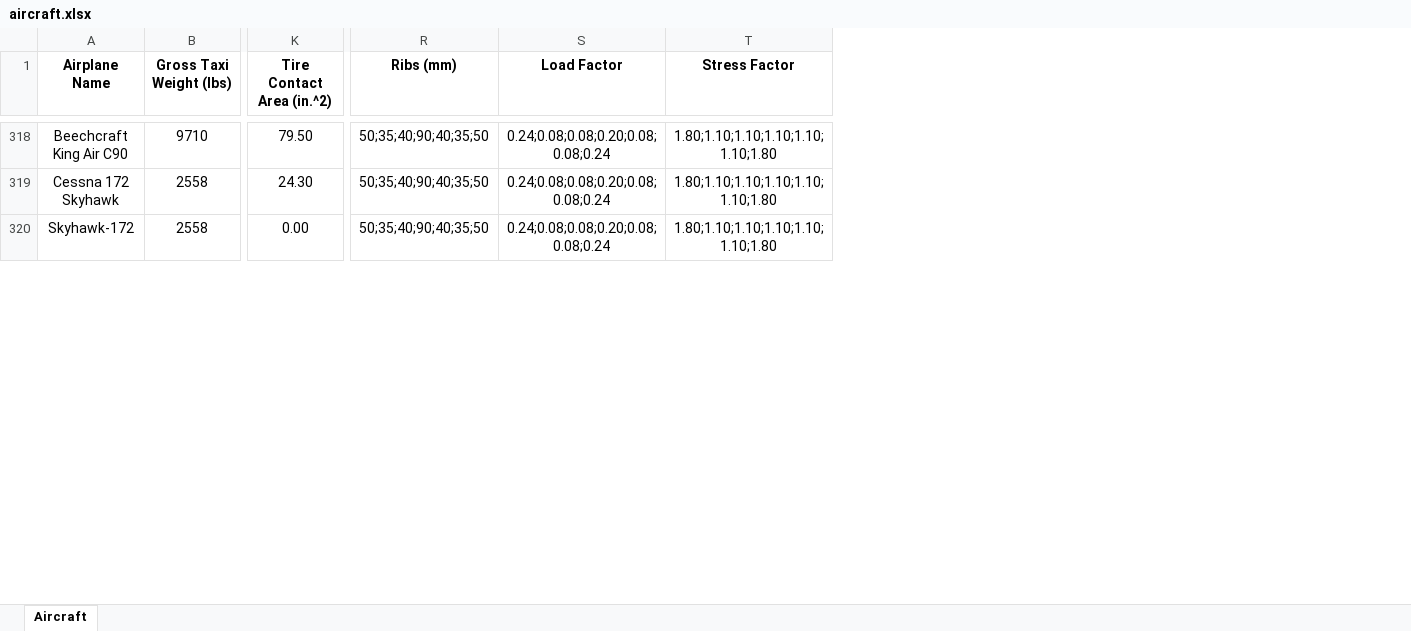
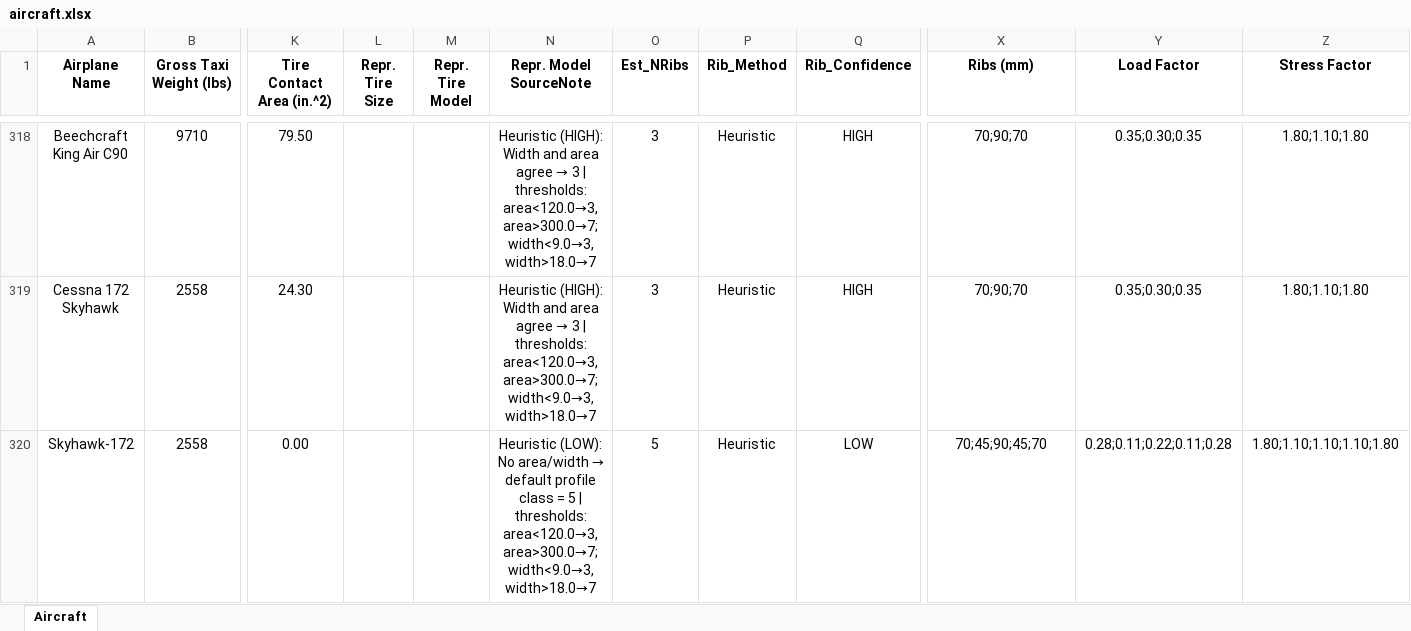
Before and after one commit to Johann-Cardenas/ACRP-Lab, an Excel workbook: input_data/aircraft.xlsx, sheet Aircraft, drawn as a sheet; only a part is shown, gaps mark what is left out; values as stored, in another font and other column widths than the file's, no borders; addresses are those after the commit; the diff covers the shown part only; the diff names each change by its address in the sheet, - before the commit and + after, or states it on an @@ line.

```diff
--- a/input_data/aircraft.xlsx (sheet Aircraft)
+++ b/input_data/aircraft.xlsx (sheet Aircraft)
+column L (Repr. Tire Size), empty
+column M (Repr. Tire Model), empty
+column N (Repr. Model SourceNote), rows 318-320: Heuristic (HIGH): Width and area agree → 3 | thresholds: area<120.0→3, area>300.0→7; width<9.0→3, width>18.0→7 | Heuristic (HIGH): Width and area agree → 3 | thresholds: area<120.0→3, area>300.0→7; width<9.0→3, width>18.0→7 | Heuristic (LOW): No area/width → default profile class = 5 | thresholds: area<120.0→3, area>300.0→7; width<9.0→3, width>18.0→7
+column O (Est_NRibs), rows 318-320: 3 | 3 | 5
+column P (Rib_Method), rows 318-320: all Heuristic
+column Q (Rib_Confidence), rows 318-320: HIGH | HIGH | LOW
-X318:X319 (Ribs (mm)): 50;35;40;90;40;35;50
+X318:X319 (Ribs (mm)): 70;90;70
-Y318:Y319 (Load Factor): 0.24;0.08;0.08;0.20;0.08;0.08;0.24
+Y318:Y319 (Load Factor): 0.35;0.30;0.35
-Z318:Z319 (Stress Factor): 1.80;1.10;1.10;1.10;1.10;1.10;1.80
+Z318:Z319 (Stress Factor): 1.80;1.10;1.80
-X320 (Ribs (mm)): 50;35;40;90;40;35;50
+X320 (Ribs (mm)): 70;45;90;45;70
-Y320 (Load Factor): 0.24;0.08;0.08;0.20;0.08;0.08;0.24
+Y320 (Load Factor): 0.28;0.11;0.22;0.11;0.28
-Z320 (Stress Factor): 1.80;1.10;1.10;1.10;1.10;1.10;1.80
+Z320 (Stress Factor): 1.80;1.10;1.10;1.10;1.80
```
Also changed, not shown: 993 edited cells elsewhere in this sheet, 15 other files.
